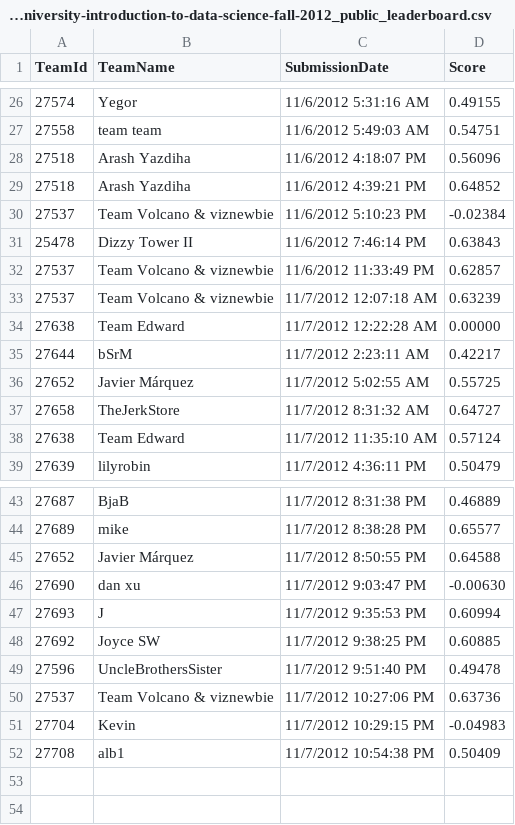
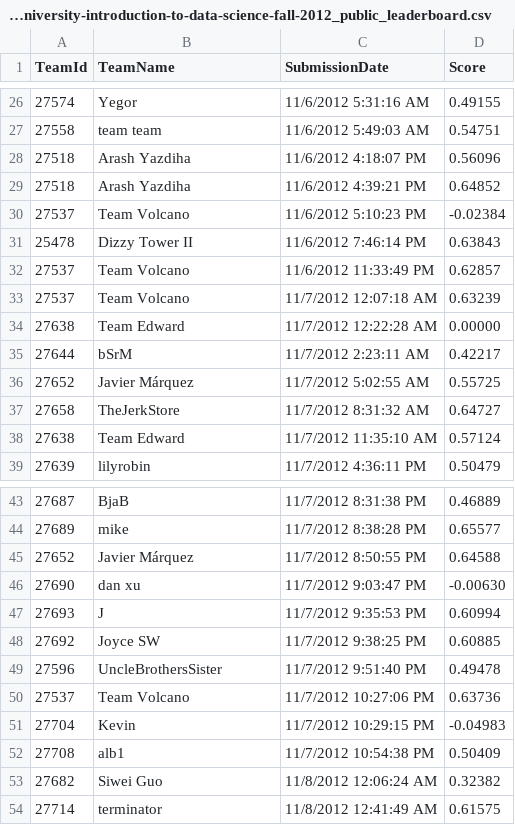
Before and after one commit to chmullig/datascience-aes, a CSV file: columbia-university-introduction-to-data-science-fall-2012_public_leaderboard.csv, drawn as a sheet; only a part is shown, gaps mark what is left out.

```diff
--- a/columbia-university-introduction-to-data-science-fall-2012_public_leaderboard.csv
+++ b/columbia-university-introduction-to-data-science-fall-2012_public_leaderboard.csv
@@ -29,6 +29,6 @@ TeamId, TeamName, SubmissionDate, Score
 27518,"Arash Yazdiha",11/6/2012 4:39:21 PM,0.64852
-27537,"Team Volcano & viznewbie",11/6/2012 5:10:23 PM,-0.02384
+27537,"Team Volcano",11/6/2012 5:10:23 PM,-0.02384
 25478,"Dizzy Tower II",11/6/2012 7:46:14 PM,0.63843
-27537,"Team Volcano & viznewbie",11/6/2012 11:33:49 PM,0.62857
-27537,"Team Volcano & viznewbie",11/7/2012 12:07:18 AM,0.63239
+27537,"Team Volcano",11/6/2012 11:33:49 PM,0.62857
+27537,"Team Volcano",11/7/2012 12:07:18 AM,0.63239
 27638,"Team Edward",11/7/2012 12:22:28 AM,0.00000
@@ -49,4 +49,6 @@ TeamId, TeamName, SubmissionDate, Score
 27596,"UncleBrothersSister",11/7/2012 9:51:40 PM,0.49478
-27537,"Team Volcano & viznewbie",11/7/2012 10:27:06 PM,0.63736
+27537,"Team Volcano",11/7/2012 10:27:06 PM,0.63736
 27704,"Kevin",11/7/2012 10:29:15 PM,-0.04983
 27708,"alb1",11/7/2012 10:54:38 PM,0.50409
+27682,"Siwei Guo",11/8/2012 12:06:24 AM,0.32382
+27714,"terminator",11/8/2012 12:41:49 AM,0.61575
```
Also changed, not shown: 4 other files.
